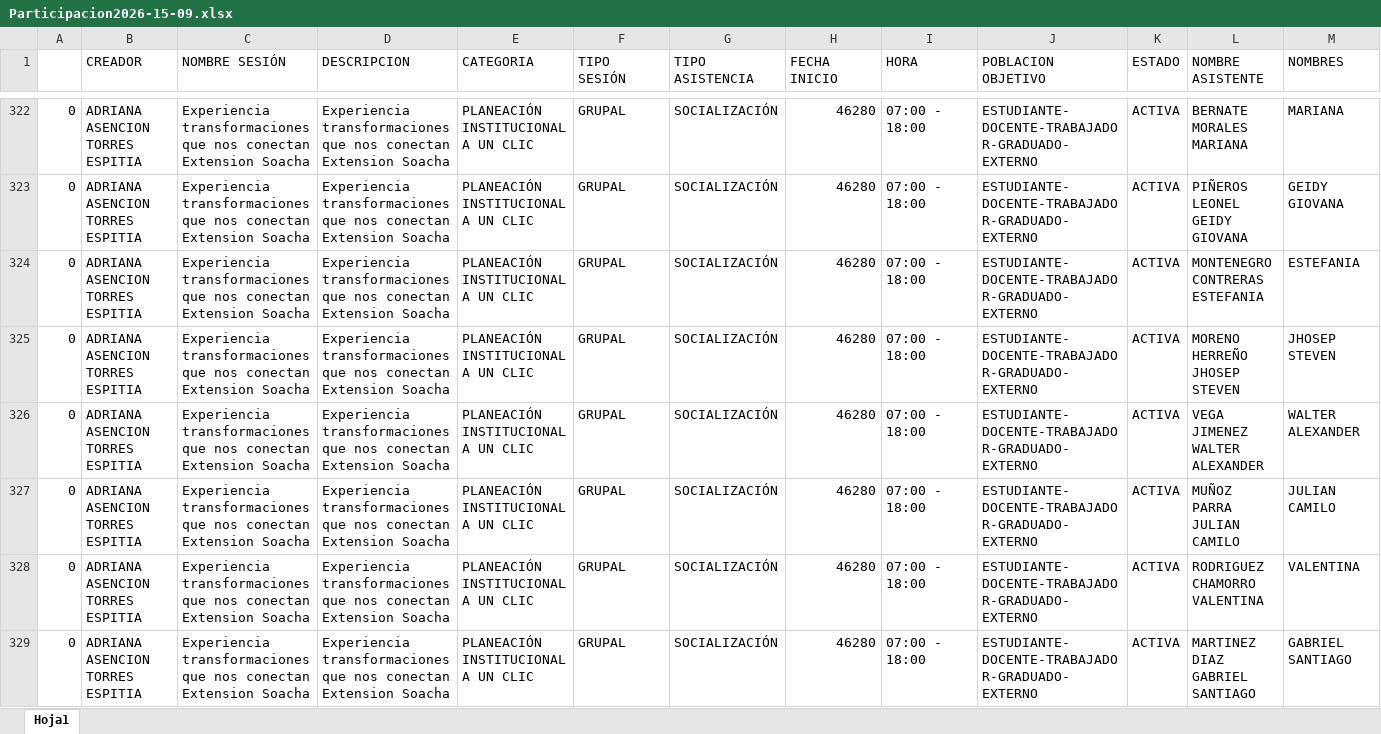
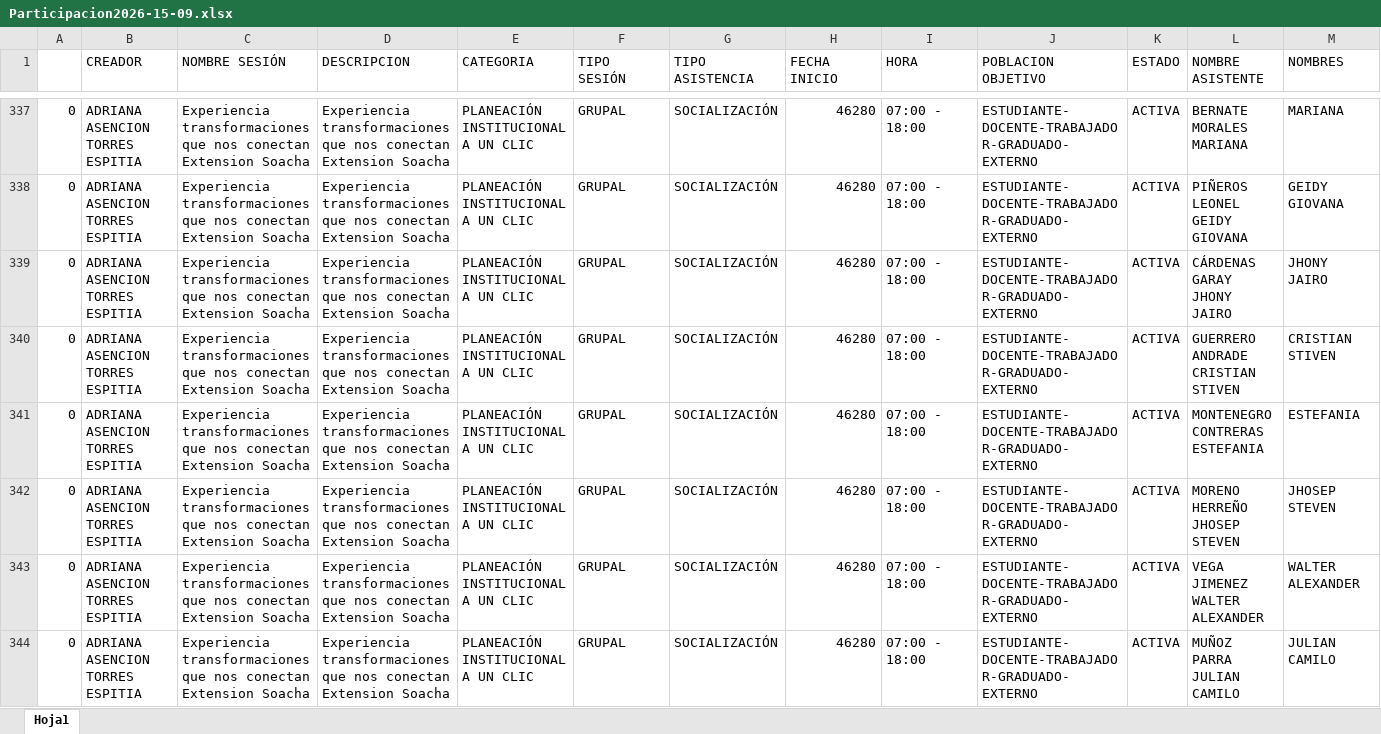
Before and after one commit to gobiernodedatosUcundinamarca/planeacion-estrategica, an Excel workbook: data/source-participacon-momoento4-planeacion-teritorial/Participacion2026-15-09.xlsx, sheet Hoja1, drawn as a sheet; only a part is shown, gaps mark what is left out; the shorter side is filled out with more unchanged rows; values as stored, in another font and other column widths than the file's, no borders; rows hold the shown columns only; the diff covers the shown part only; the diff names each change by its address in the sheet, - before the commit and + after, or states it on an @@ line.

Commit message:
data: se actualiza la jornada 15-09 de Participacion (653 asistentes)

```diff
--- a/data/source-participacon-momoento4-planeacion-teritorial/Participacion2026-15-09.xlsx (sheet Hoja1)
+++ b/data/source-participacon-momoento4-planeacion-teritorial/Participacion2026-15-09.xlsx (sheet Hoja1)
+row 339: 0 | ADRIANA ASENCION TORRES ESPITIA | Experiencia transformaciones que nos conectan Extension Soacha | Experiencia transformaciones que nos conectan Extension Soacha | PLANEACIÓN INSTITUCIONAL A UN CLIC | GRUPAL | SOCIALIZACIÓN | 46280 | 07:00 - 18:00 | ESTUDIANTE-DOCENTE-TRABAJADOR-GRADUADO-EXTERNO | ACTIVA | CÁRDENAS GARAY JHONY JAIRO | JHONY JAIRO
+row 340: 0 | ADRIANA ASENCION TORRES ESPITIA | Experiencia transformaciones que nos conectan Extension Soacha | Experiencia transformaciones que nos conectan Extension Soacha | PLANEACIÓN INSTITUCIONAL A UN CLIC | GRUPAL | SOCIALIZACIÓN | 46280 | 07:00 - 18:00 | ESTUDIANTE-DOCENTE-TRABAJADOR-GRADUADO-EXTERNO | ACTIVA | GUERRERO ANDRADE CRISTIAN STIVEN | CRISTIAN STIVEN
```
Also changed, not shown: 26 added rows elsewhere in this sheet.
